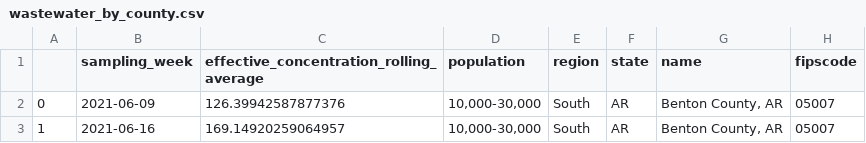
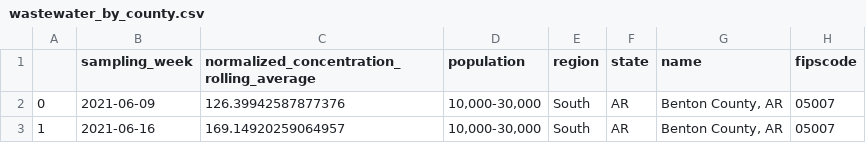
Before and after one commit to biobotanalytics/covid19-wastewater-data, a CSV file: wastewater_by_county.csv, drawn as a sheet; only a part is shown.

Commit message:
updating data 2022-02-14

```diff
--- a/wastewater_by_county.csv
+++ b/wastewater_by_county.csv
@@ -1,2 +1,2 @@
-,sampling_week,effective_concentration_rolling_average,population,region,state,name,fipscode
+,sampling_week,normalized_concentration_rolling_average,population,region,state,name,fipscode
 0,2021-06-09,126.39942587877376,"10,000-30,000",South,AR,"Benton County, AR",05007
```
Also changed, not shown: wastewater_by_region.csv.
